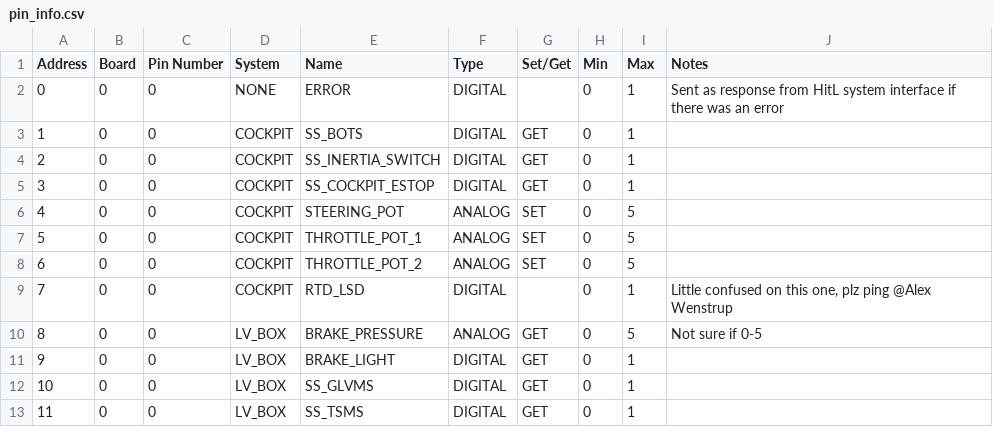
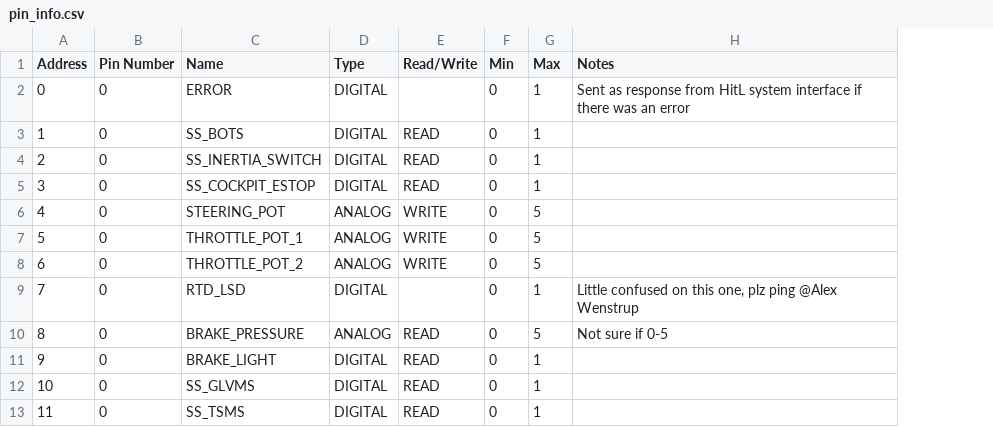
Before and after one commit to olin-electric-motorsports/AdvancedResearch, a CSV file: hardware_in_the_loop/software/artifacts/pin_info.csv, drawn as a sheet; only a part is shown; removed rows and columns are numbered as before the commit, all else as after; the diff names each change by its address in the sheet, - before the commit and + after, or states it on an @@ line.

Commit message:
Rewrite IOController for HitL system to use FT4222 chip

```diff
--- a/hardware_in_the_loop/software/artifacts/pin_info.csv
+++ b/hardware_in_the_loop/software/artifacts/pin_info.csv
-column B (Board), rows 2-13: all 0
-column D (System), rows 2-13: NONE | COCKPIT | COCKPIT | COCKPIT | COCKPIT | COCKPIT | COCKPIT | COCKPIT | LV_BOX | LV_BOX | LV_BOX | LV_BOX
-column G (Set/Get), rows 3-13: GET | GET | GET | SET | SET | SET |  | GET | GET | GET | GET
+column E (Read/Write), rows 3-13: READ | READ | READ | WRITE | WRITE | WRITE |  | READ | READ | READ | READ
```
Also changed, not shown: 3 other files.
